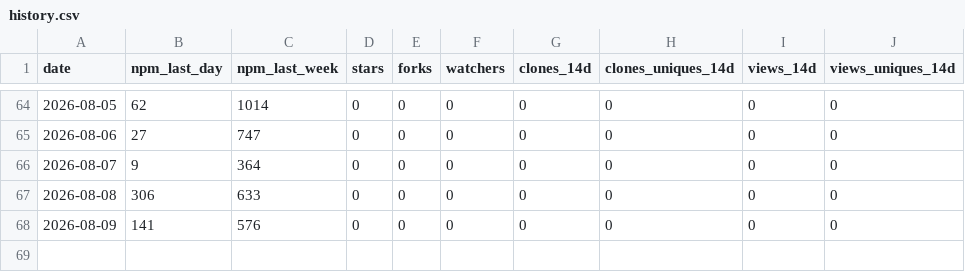
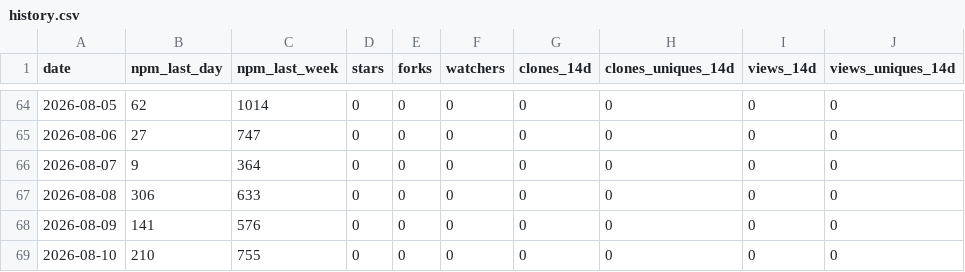
Before and after one commit to sabaiway/agent-workflow-kit, a CSV file: stats/history.csv, drawn as a sheet; only a part is shown, gaps mark what is left out; the diff names each change by its address in the sheet, - before the commit and + after, or states it on an @@ line.

```diff
--- a/stats/history.csv
+++ b/stats/history.csv
+row 69: 2026-08-10 | 210 | 755 | 0 | 0 | 0 | 0 | 0 | 0 | 0
```
